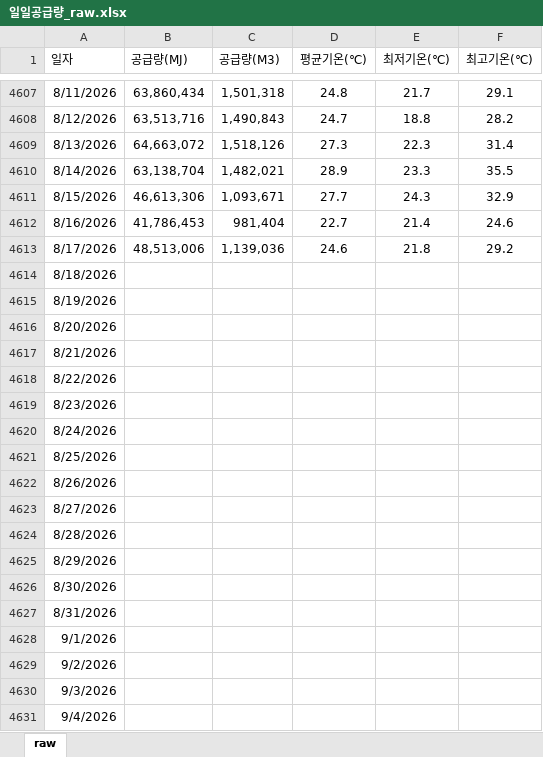
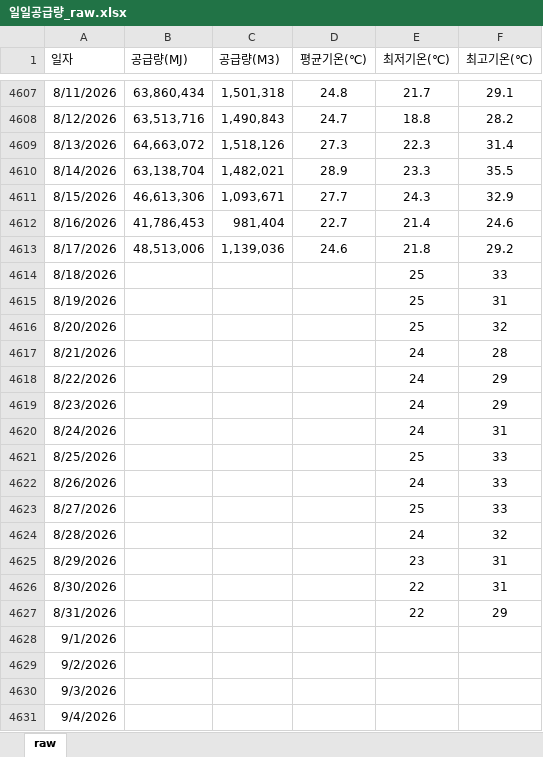
Before and after one commit to Han11112222/MM-Supply-Forecast, an Excel workbook: 일일공급량_raw.xlsx, sheet raw, drawn as a sheet; only a part is shown, gaps mark what is left out; values as stored, in another font and other column widths than the file's, no borders; the diff names each change by its address in the sheet, - before the commit and + after, or states it on an @@ line.

Commit message:
Add files via upload

```diff
--- a/일일공급량_raw.xlsx (sheet raw)
+++ b/일일공급량_raw.xlsx (sheet raw)
-E4614:E4616 (최저기온(℃)): (empty)
+E4614:E4616 (최저기온(℃)): 25
-F4614 (최고기온(℃)): (empty)
+F4614 (최고기온(℃)): 33
-F4615 (최고기온(℃)): (empty)
+F4615 (최고기온(℃)): 31
-F4616 (최고기온(℃)): (empty)
+F4616 (최고기온(℃)): 32
-E4617:E4620 (최저기온(℃)): (empty)
+E4617:E4620 (최저기온(℃)): 24
-F4617 (최고기온(℃)): (empty)
+F4617 (최고기온(℃)): 28
-F4618:F4619 (최고기온(℃)): (empty)
+F4618:F4619 (최고기온(℃)): 29
-F4620 (최고기온(℃)): (empty)
+F4620 (최고기온(℃)): 31
-E4621 (최저기온(℃)): (empty)
+E4621 (최저기온(℃)): 25
-F4621:F4623 (최고기온(℃)): (empty)
+F4621:F4623 (최고기온(℃)): 33
-E4622 (최저기온(℃)): (empty)
+E4622 (최저기온(℃)): 24
-E4623 (최저기온(℃)): (empty)
+E4623 (최저기온(℃)): 25
-E4624 (최저기온(℃)): (empty)
+E4624 (최저기온(℃)): 24
-F4624 (최고기온(℃)): (empty)
+F4624 (최고기온(℃)): 32
-E4625 (최저기온(℃)): (empty)
+E4625 (최저기온(℃)): 23
-F4625:F4626 (최고기온(℃)): (empty)
+F4625:F4626 (최고기온(℃)): 31
-E4626:E4627 (최저기온(℃)): (empty)
+E4626:E4627 (최저기온(℃)): 22
-F4627 (최고기온(℃)): (empty)
+F4627 (최고기온(℃)): 29
```
